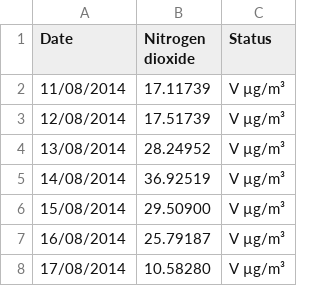
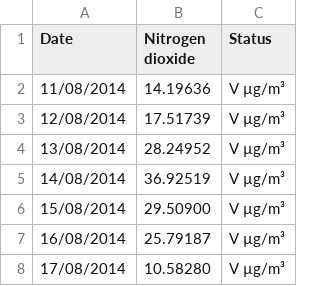
Before and after one commit to Thrussell/data_files_ap, a CSV file: NO2-daily-mean-2014-2021.csv, drawn as a sheet; only a part is shown.

Commit message:
Update NO2-daily-mean-2014-2021.csv

```diff
--- a/NO2-daily-mean-2014-2021.csv
+++ b/NO2-daily-mean-2014-2021.csv
@@ -1,3 +1,3 @@
 Date,"Nitrogen dioxide",Status
-11/08/2014,17.11739,"V µg/m³"
+11/08/2014,14.19636,"V µg/m³"
 12/08/2014,17.51739,"V µg/m³"
```
